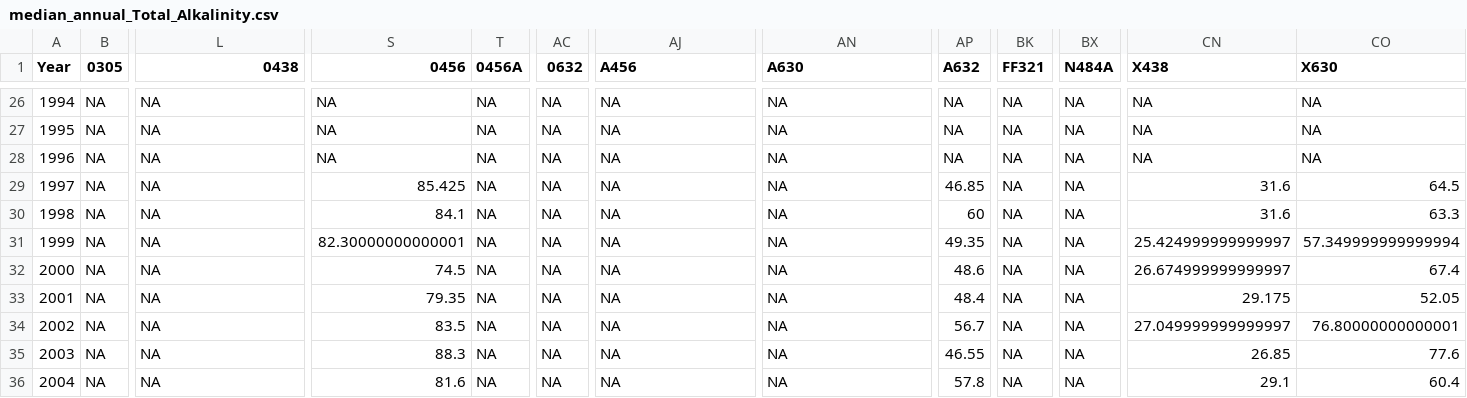
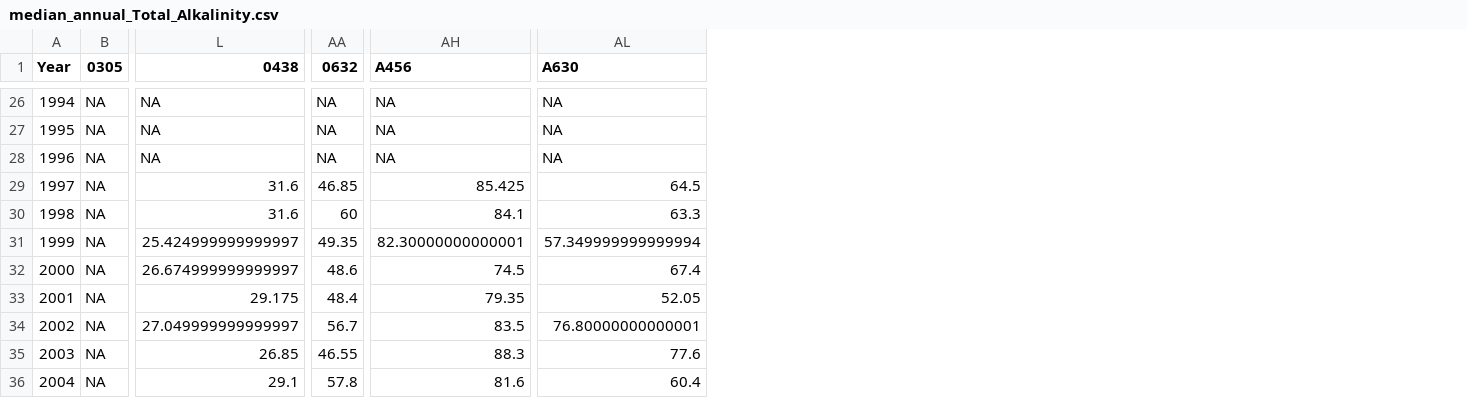
Before and after one commit to Evfrench/KC-Streams-Analysis, a CSV file: data_cache/NutrientData/median_annual_Total_Alkalinity.csv, drawn as a sheet; only a part is shown, gaps mark what is left out; removed rows and columns are numbered as before the commit, all else as after; the diff covers the shown part only; the diff names each change by its address in the sheet, - before the commit and + after, or states it on an @@ line.

```diff
--- a/data_cache/NutrientData/median_annual_Total_Alkalinity.csv
+++ b/data_cache/NutrientData/median_annual_Total_Alkalinity.csv
-column S (0456), rows 26-36: NA | NA | NA | 85.425 | 84.1 | 82.30000000000001 | 74.5 | 79.35 | 83.5 | 88.3 | 81.6
-column T (0456A), rows 26-36: all NA
-column AP (A632), rows 26-36: NA | NA | NA | 46.85 | 60 | 49.35 | 48.6 | 48.4 | 56.7 | 46.55 | 57.8
-column BK (FF321), rows 26-36: all NA
-column BX (N484A), rows 26-36: all NA
-column CN (X438), rows 26-36: NA | NA | NA | 31.6 | 31.6 | 25.424999999999997 | 26.674999999999997 | 29.175 | 27.049999999999997 | 26.85 | 29.1
-column CO (X630), rows 26-36: NA | NA | NA | 64.5 | 63.3 | 57.349999999999994 | 67.4 | 52.05 | 76.80000000000001 | 77.6 | 60.4
-L29:L30 (0438): NA
+L29:L30 (0438): 31.6
-AA29 (0632): NA
+AA29 (0632): 46.85
-AH29 (A456): NA
+AH29 (A456): 85.425
-AL29 (A630): NA
+AL29 (A630): 64.5
-AA30 (0632): NA
+AA30 (0632): 60
-AH30 (A456): NA
+AH30 (A456): 84.1
-AL30 (A630): NA
+AL30 (A630): 63.3
-L31 (0438): NA
+L31 (0438): 25.424999999999997
-AA31 (0632): NA
+AA31 (0632): 49.35
-AH31 (A456): NA
+AH31 (A456): 82.30000000000001
-AL31 (A630): NA
+AL31 (A630): 57.349999999999994
-L32 (0438): NA
+L32 (0438): 26.674999999999997
-AA32 (0632): NA
+AA32 (0632): 48.6
-AH32 (A456): NA
+AH32 (A456): 74.5
-AL32 (A630): NA
+AL32 (A630): 67.4
-L33 (0438): NA
+L33 (0438): 29.175
-AA33 (0632): NA
+AA33 (0632): 48.4
-AH33 (A456): NA
+AH33 (A456): 79.35
-AL33 (A630): NA
+AL33 (A630): 52.05
-L34 (0438): NA
+L34 (0438): 27.049999999999997
-AA34 (0632): NA
+AA34 (0632): 56.7
-AH34 (A456): NA
+AH34 (A456): 83.5
-AL34 (A630): NA
+AL34 (A630): 76.80000000000001
-L35 (0438): NA
+L35 (0438): 26.85
-AA35 (0632): NA
+AA35 (0632): 46.55
-AH35 (A456): NA
+AH35 (A456): 88.3
-AL35 (A630): NA
+AL35 (A630): 77.6
-L36 (0438): NA
+L36 (0438): 29.1
-AA36 (0632): NA
+AA36 (0632): 57.8
-AH36 (A456): NA
+AH36 (A456): 81.6
-AL36 (A630): NA
+AL36 (A630): 60.4
```
Also changed, not shown: 43 edited cells elsewhere in this file, data_cache/NutrientData/median_annual_Fecal_Coliform_log.csv, data_cache/NutrientData/median_annual_Nitrite_+_Nitrate_Nitrogen.csv, 9 other files.
